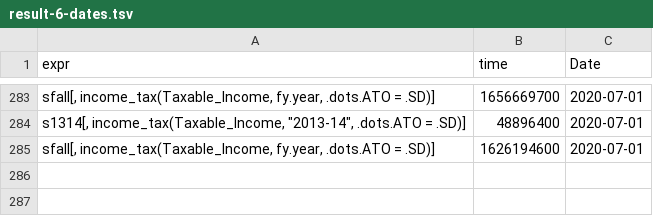
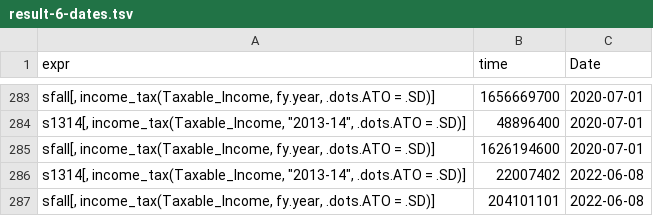
Before and after one commit to HughParsonage/grattan, a TSV file: timings/now/result-6-dates.tsv, drawn as a sheet; only a part is shown, gaps mark what is left out; the diff names each change by its address in the sheet, - before the commit and + after, or states it on an @@ line.

Commit message:
Add timings

```diff
--- a/timings/now/result-6-dates.tsv
+++ b/timings/now/result-6-dates.tsv
+row 286: s1314[, income_tax(Taxable_Income, "2013-14", .dots.ATO = .SD)] | 22007402 | 2022-06-08
+row 287: sfall[, income_tax(Taxable_Income, fy.year, .dots.ATO = .SD)] | 204101101 | 2022-06-08
```
Also changed, not shown: timings/now/result-1.tsv, timings/now/result-2.tsv, 15 other files.
